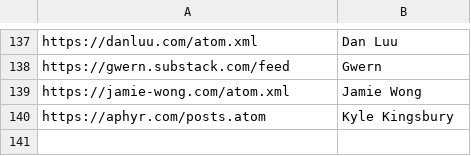
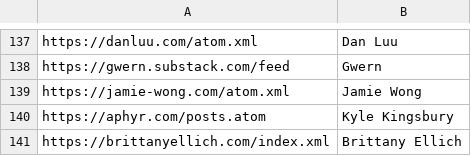
Before and after one commit to mitchpaulus/dotfiles, a TSV file: rss.tsv, drawn as a sheet; only a part is shown, gaps mark what is left out; the diff names each change by its address in the sheet, - before the commit and + after, or states it on an @@ line.

Commit message:
Update RSS

```diff
--- a/rss.tsv
+++ b/rss.tsv
+row 141: https://brittanyellich.com/index.xml | Brittany Ellich
```
